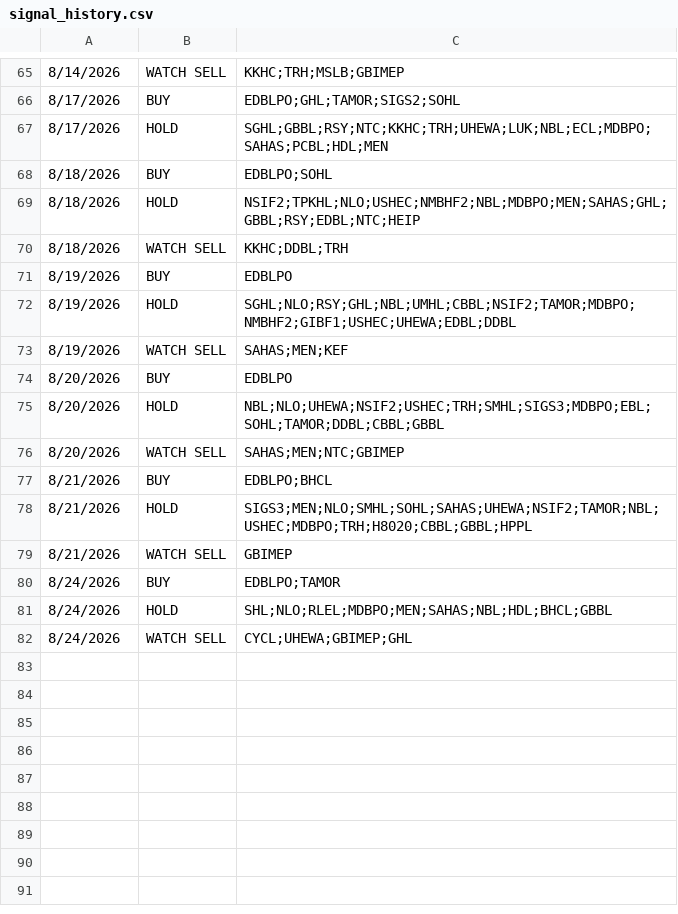
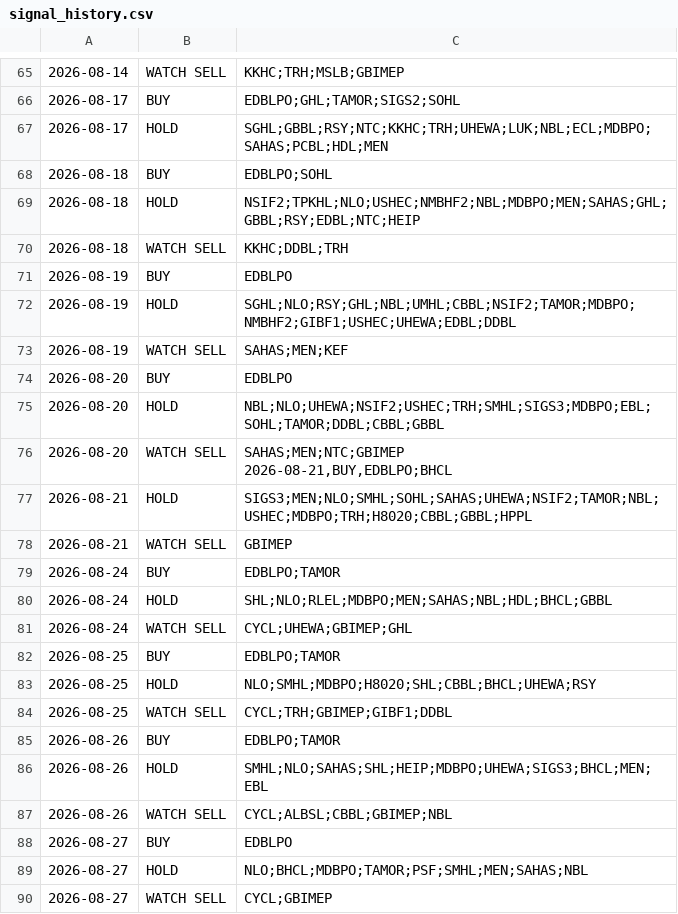
Before and after one commit to RajKhem/yk-portfolio, a CSV file: data/signal_history.csv, drawn as a sheet; only a part is shown, gaps mark what is left out; the diff covers the shown part only.

```diff
--- a/data/signal_history.csv
+++ b/data/signal_history.csv
@@ -67,18 +67,28 @@
-8/14/2026,WATCH SELL,KKHC;TRH;MSLB;GBIMEP
-8/17/2026,BUY,EDBLPO;GHL;TAMOR;SIGS2;SOHL
-8/17/2026,HOLD,SGHL;GBBL;RSY;NTC;KKHC;TRH;UHEWA;LUK;NBL;ECL;MDBPO;SAHAS;PCBL;HDL;MEN
-8/18/2026,BUY,EDBLPO;SOHL
-8/18/2026,HOLD,NSIF2;TPKHL;NLO;USHEC;NMBHF2;NBL;MDBPO;MEN;SAHAS;GHL;GBBL;RSY;EDBL;NTC;HEIP
-8/18/2026,WATCH SELL,KKHC;DDBL;TRH
-8/19/2026,BUY,EDBLPO
-8/19/2026,HOLD,SGHL;NLO;RSY;GHL;NBL;UMHL;CBBL;NSIF2;TAMOR;MDBPO;NMBHF2;GIBF1;USHEC;UHEWA;EDBL;DDBL
-8/19/2026,WATCH SELL,SAHAS;MEN;KEF
-8/20/2026,BUY,EDBLPO
-8/20/2026,HOLD,NBL;NLO;UHEWA;NSIF2;USHEC;TRH;SMHL;SIGS3;MDBPO;EBL;SOHL;TAMOR;DDBL;CBBL;GBBL
-8/20/2026,WATCH SELL,SAHAS;MEN;NTC;GBIMEP
-8/21/2026,BUY,EDBLPO;BHCL
-8/21/2026,HOLD,SIGS3;MEN;NLO;SMHL;SOHL;SAHAS;UHEWA;NSIF2;TAMOR;NBL;USHEC;MDBPO;TRH;H8020;CBBL;GBBL;HPPL
-8/21/2026,WATCH SELL,GBIMEP
-8/24/2026,BUY,EDBLPO;TAMOR
-8/24/2026,HOLD,SHL;NLO;RLEL;MDBPO;MEN;SAHAS;NBL;HDL;BHCL;GBBL
-8/24/2026,WATCH SELL,CYCL;UHEWA;GBIMEP;GHL
+2026-08-14,WATCH SELL,KKHC;TRH;MSLB;GBIMEP
+2026-08-17,BUY,EDBLPO;GHL;TAMOR;SIGS2;SOHL
+2026-08-17,HOLD,SGHL;GBBL;RSY;NTC;KKHC;TRH;UHEWA;LUK;NBL;ECL;MDBPO;SAHAS;PCBL;HDL;MEN
+2026-08-18,BUY,EDBLPO;SOHL
+2026-08-18,HOLD,NSIF2;TPKHL;NLO;USHEC;NMBHF2;NBL;MDBPO;MEN;SAHAS;GHL;GBBL;RSY;EDBL;NTC;HEIP
+2026-08-18,WATCH SELL,KKHC;DDBL;TRH
+2026-08-19,BUY,EDBLPO
+2026-08-19,HOLD,SGHL;NLO;RSY;GHL;NBL;UMHL;CBBL;NSIF2;TAMOR;MDBPO;NMBHF2;GIBF1;USHEC;UHEWA;EDBL;DDBL
+2026-08-19,WATCH SELL,SAHAS;MEN;KEF
+2026-08-20,BUY,EDBLPO
+2026-08-20,HOLD,NBL;NLO;UHEWA;NSIF2;USHEC;TRH;SMHL;SIGS3;MDBPO;EBL;SOHL;TAMOR;DDBL;CBBL;GBBL
+2026-08-20,WATCH SELL,"SAHAS;MEN;NTC;GBIMEP
+2026-08-21,BUY,EDBLPO;BHCL
+"
+2026-08-21,HOLD,SIGS3;MEN;NLO;SMHL;SOHL;SAHAS;UHEWA;NSIF2;TAMOR;NBL;USHEC;MDBPO;TRH;H8020;CBBL;GBBL;HPPL
+2026-08-21,WATCH SELL,GBIMEP
+2026-08-24,BUY,EDBLPO;TAMOR
+2026-08-24,HOLD,SHL;NLO;RLEL;MDBPO;MEN;SAHAS;NBL;HDL;BHCL;GBBL
+2026-08-24,WATCH SELL,CYCL;UHEWA;GBIMEP;GHL
+2026-08-25,BUY,EDBLPO;TAMOR
+2026-08-25,HOLD,NLO;SMHL;MDBPO;H8020;SHL;CBBL;BHCL;UHEWA;RSY
+2026-08-25,WATCH SELL,CYCL;TRH;GBIMEP;GIBF1;DDBL
+2026-08-26,BUY,EDBLPO;TAMOR
+2026-08-26,HOLD,SMHL;NLO;SAHAS;SHL;HEIP;MDBPO;UHEWA;SIGS3;BHCL;MEN;EBL
+2026-08-26,WATCH SELL,CYCL;ALBSL;CBBL;GBIMEP;NBL
+2026-08-27,BUY,EDBLPO
+2026-08-27,HOLD,NLO;BHCL;MDBPO;TAMOR;PSF;SMHL;MEN;SAHAS;NBL
+2026-08-27,WATCH SELL,CYCL;GBIMEP
```
Also changed, not shown: 28 edited cells elsewhere in this file.
